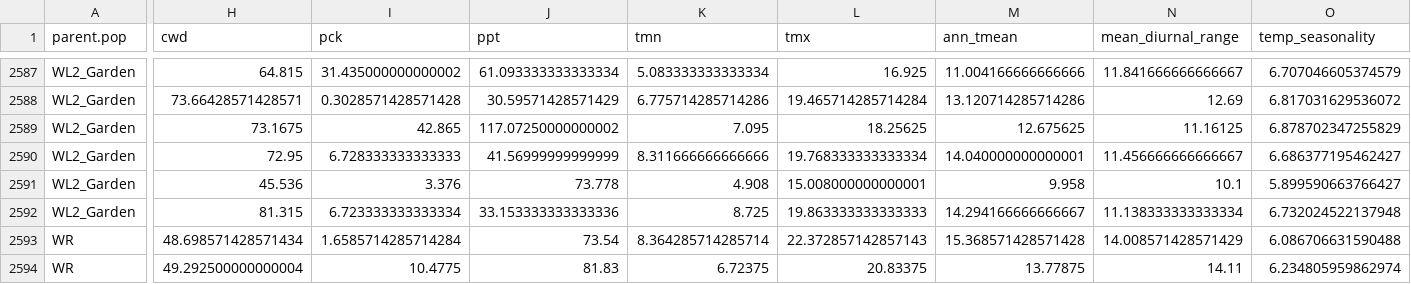
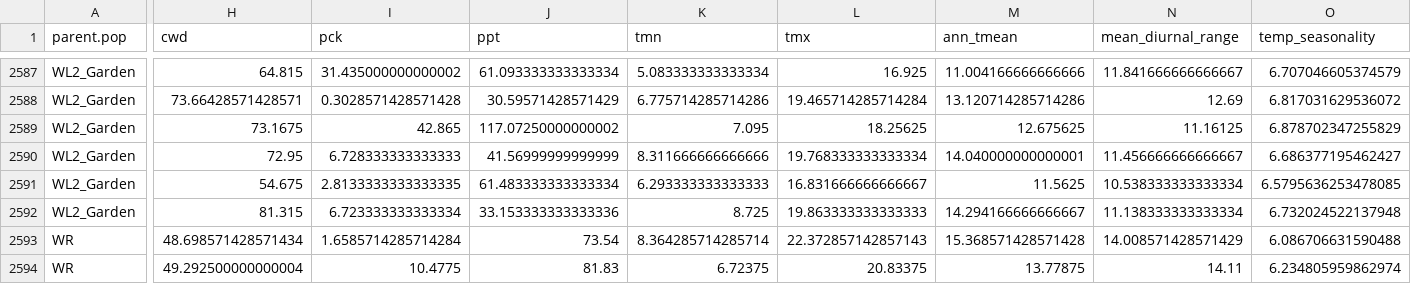
Before and after one commit to IntBio-UCD/WL2.ClimDist, a CSV file: Processed.Data/Climate/All_Clim.csv, drawn as a sheet; only a part is shown, gaps mark what is left out; the diff covers the shown part only; the diff names each change by its address in the sheet, - before the commit and + after, or states it on an @@ line.

Commit message:
Added July 2023 back into WL2 garden growth season.

```diff
--- a/Processed.Data/Climate/All_Clim.csv
+++ b/Processed.Data/Climate/All_Clim.csv
-H2591 (cwd): 45.536
+H2591 (cwd): 54.675
-I2591 (pck): 3.376
+I2591 (pck): 2.8133333333333335
-J2591 (ppt): 73.778
+J2591 (ppt): 61.483333333333334
-K2591 (tmn): 4.908
+K2591 (tmn): 6.293333333333333
-L2591 (tmx): 15.008000000000001
+L2591 (tmx): 16.831666666666667
-M2591 (ann_tmean): 9.958
+M2591 (ann_tmean): 11.5625
-N2591 (mean_diurnal_range): 10.1
+N2591 (mean_diurnal_range): 10.538333333333334
-O2591 (temp_seasonality): 5.899590663766427
+O2591 (temp_seasonality): 6.5795636253478085
```
Also changed, not shown: 5 edited cells elsewhere in this file, 2 other files.
